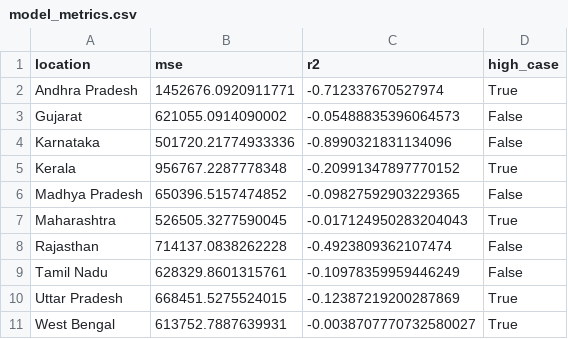
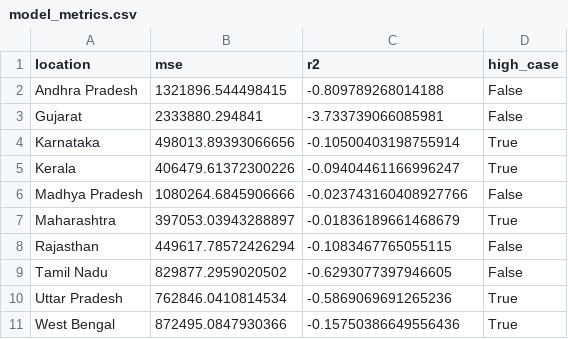
Before and after one commit to Adityaroman/HealthAnalysisProject, a CSV file: model_metrics.csv, drawn as a sheet.

```diff
--- a/model_metrics.csv
+++ b/model_metrics.csv
@@ -1,11 +1,11 @@
 location,mse,r2,high_case
-Andhra Pradesh,1452676.0920911771,-0.712337670527974,True
-Gujarat,621055.0914090002,-0.05488835396064573,False
-Karnataka,501720.21774933336,-0.8990321831134096,False
-Kerala,956767.2287778348,-0.20991347897770152,True
-Madhya Pradesh,650396.5157474852,-0.09827592903229365,False
-Maharashtra,526505.3277590045,-0.017124950283204043,True
-Rajasthan,714137.0838262228,-0.4923809362107474,False
-Tamil Nadu,628329.8601315761,-0.10978359959446249,False
-Uttar Pradesh,668451.5275524015,-0.12387219200287869,True
-West Bengal,613752.7887639931,-0.0038707770732580027,True
+Andhra Pradesh,1321896.544498415,-0.809789268014188,False
+Gujarat,2333880.294841,-3.733739066085981,False
+Karnataka,498013.89393066656,-0.10500403198755914,True
+Kerala,406479.61372300226,-0.09404461166996247,True
+Madhya Pradesh,1080264.6845906666,-0.023743160408927766,False
+Maharashtra,397053.03943288897,-0.01836189661468679,True
+Rajasthan,449617.78572426294,-0.1083467765055115,False
+Tamil Nadu,829877.2959020502,-0.6293077397946605,False
+Uttar Pradesh,762846.0410814534,-0.5869069691265236,True
+West Bengal,872495.0847930366,-0.15750386649556436,True
```
Also changed, not shown: demographic_data.csv, forecast_data.csv, 5 other files.
